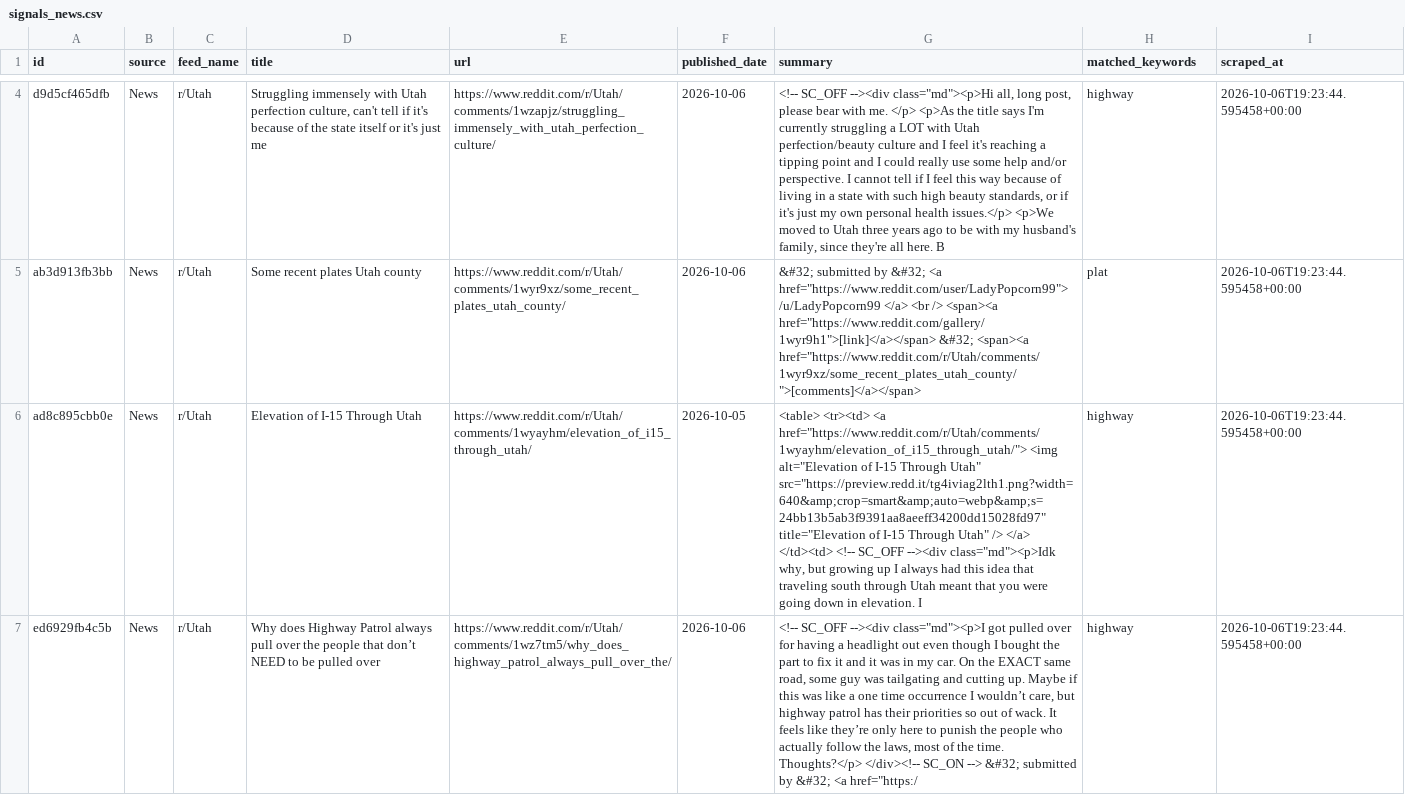
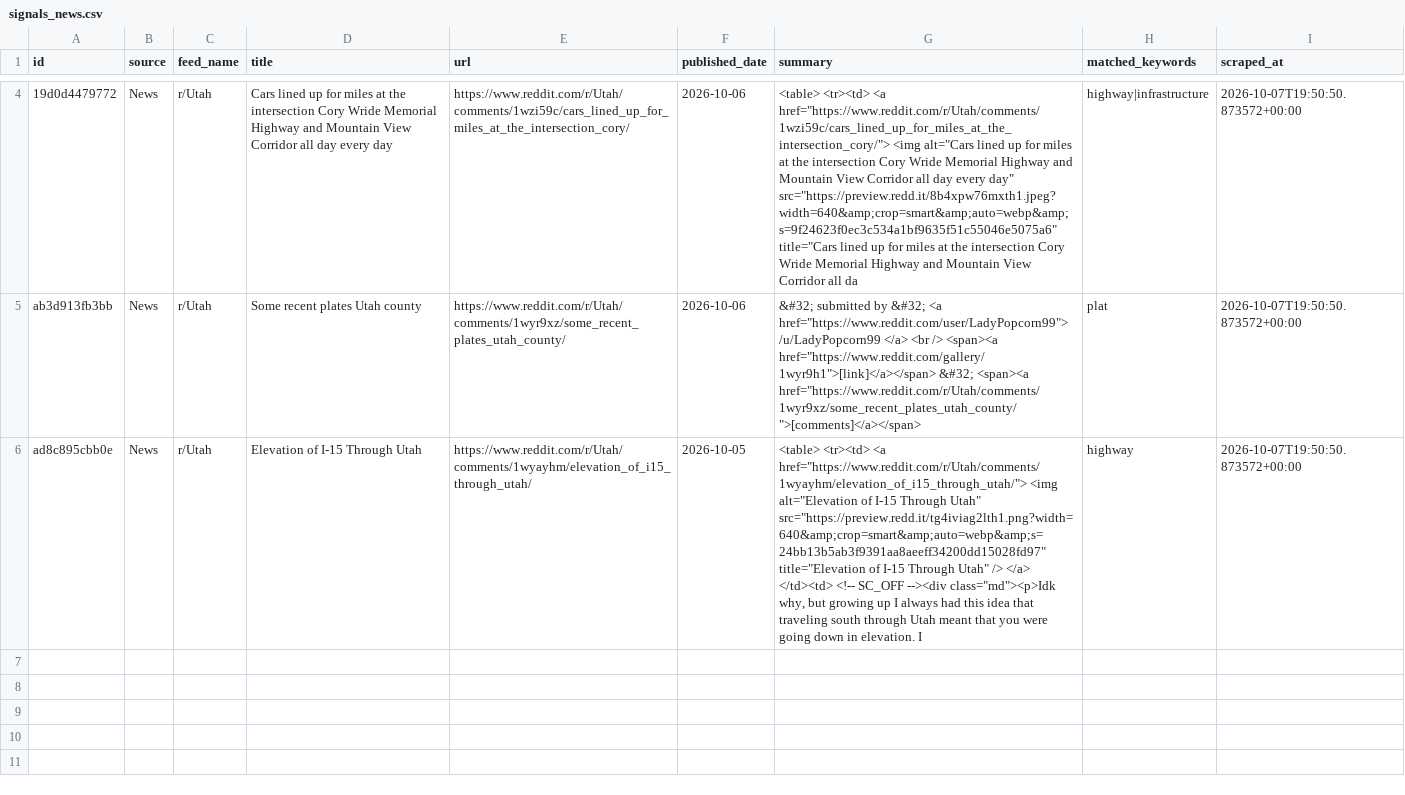
Before and after one commit to camsrigby-hash/tooele-land-intel, a CSV file: data/signals_news.csv, drawn as a sheet; only a part is shown, gaps mark what is left out; removed rows and columns are numbered as before the commit, all else as after; the diff covers the shown part only; the diff names each change by its address in the sheet, - before the commit and + after, or states it on an @@ line.

```diff
--- a/data/signals_news.csv
+++ b/data/signals_news.csv
-A4 (id): d9d5cf465dfb
+A4 (id): 19d0d4479772
-D4 (title): Struggling immensely with Utah perfection culture, can't tell if it's because of the state itself or it's just me
+D4 (title): Cars lined up for miles at the intersection Cory Wride Memorial Highway and Mountain View Corridor all day every day
-E4 (url): https://www.reddit.com/r/Utah/comments/1wzapjz/struggling_immensely_with_utah_perfection_culture/
+E4 (url): https://www.reddit.com/r/Utah/comments/1wzi59c/cars_lined_up_for_miles_at_the_intersection_cory/
-G4 (summary): <!-- SC_OFF --><div class="md"><p>Hi all, long post, please bear with me. </p> <p>As the title says I'm currently struggling a LOT with Utah perfection/beauty culture and I feel it's reaching a tipping point and I could really use some help and/or perspective. I cannot tell if I feel this way because of living in a state with such high beauty standards, or if it's just my own personal health issues.</p> <p>We moved to Utah three years ago to be with my husband's family, since they're all here. B
+G4 (summary): <table> <tr><td> <a href="https://www.reddit.com/r/Utah/comments/1wzi59c/cars_lined_up_for_miles_at_the_intersection_cory/"> <img alt="Cars lined up for miles at the intersection Cory Wride Memorial Highway and Mountain View Corridor all day every day" src="https://preview.redd.it/8b4xpw76mxth1.jpeg?width=640&amp;crop=smart&amp;auto=webp&amp;s=9f24623f0ec3c534a1bf9635f51c55046e5075a6" title="Cars lined up for miles at the intersection Cory Wride Memorial Highway and Mountain View Corridor all da
-H4 (matched_keywords): highway
+H4 (matched_keywords): highway|infrastructure
-I4:I6 (scraped_at): 2026-10-06T19:23:44.595458+00:00
+I4:I6 (scraped_at): 2026-10-07T19:50:50.873572+00:00
-row 7: ed6929fb4c5b | News | r/Utah | Why does Highway Patrol always pull over the people that don’t NEED to be pulled over | https://www.reddit.com/r/Utah/comments/1wz7tm5/why_does_highway_patrol_always_pull_over_the/ | 2026-10-06 | <!-- SC_OFF --><div class="md"><p>I got pulled over for having a headlight out even though I bought the part to fix it and it was in my car. On the EXACT same road, some guy was tailgating and cutting up. Maybe if this was like a one time occurrence I wouldn’t care, but highway patrol has their priorities so out of wack. It feels like they’re only here to punish the people who actually follow the laws, most of the time. Thoughts?</p> </div><!-- SC_ON --> &#32; submitted by &#32; <a href="https:/ | highway | 2026-10-06T19:23:44.595458+00:00
```
Also changed, not shown: 2 added rows and 2 removed rows elsewhere in this file, data/api_costs.csv, 1 other file.
